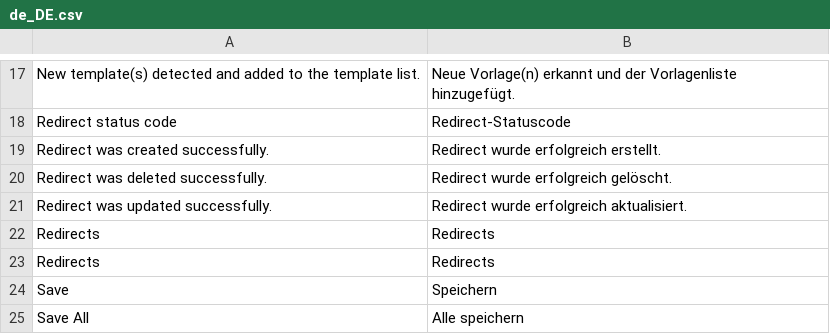
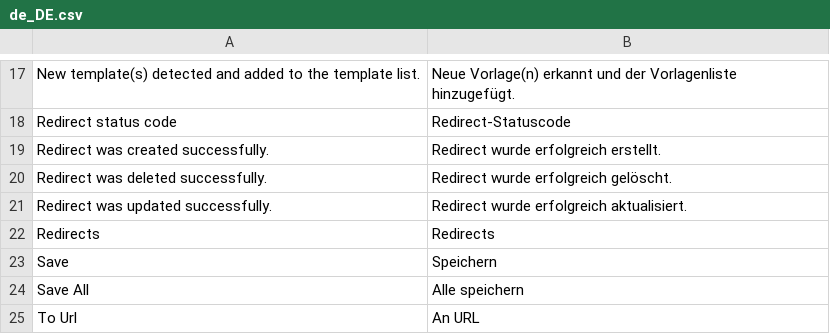
Before and after one commit to spryker/cms, a CSV file: data/translation/Zed/de_DE.csv, drawn as a sheet; only a part is shown, gaps mark what is left out; the shorter side is filled out with more unchanged rows; the diff names each change by its address in the sheet, - before the commit and + after, or states it on an @@ line.

Commit message:
Update Zed translations

```diff
--- a/data/translation/Zed/de_DE.csv
+++ b/data/translation/Zed/de_DE.csv
-row 23: Redirects | Redirects
```
Also changed, not shown: data/translation/Zed/en_US.csv.
